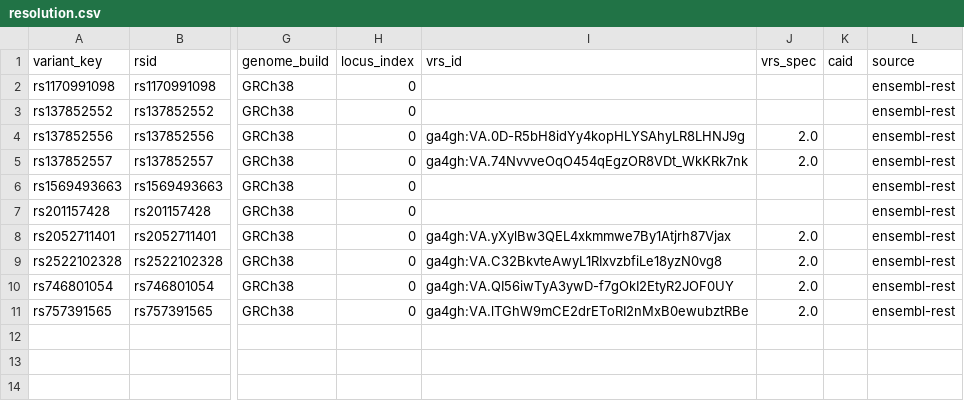
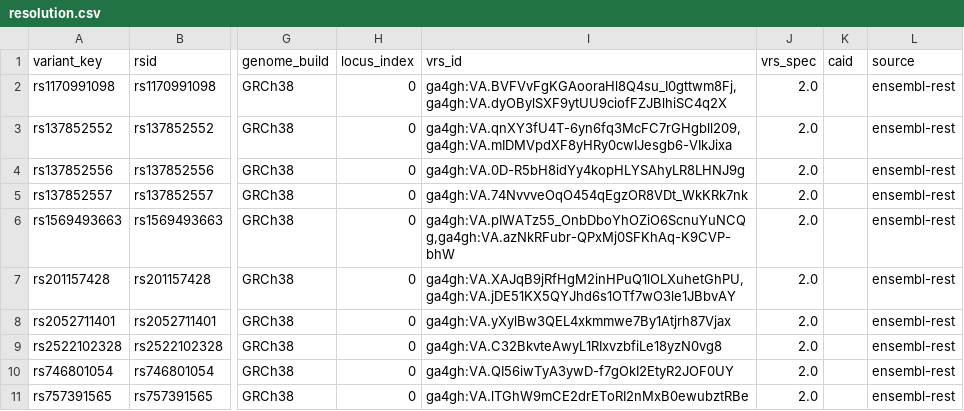
Before and after one commit to dna-seq/just-dna-compiler, a CSV file: reference_examples/shox_par1/resolution.csv, drawn as a sheet; only a part is shown, gaps mark what is left out; the diff names each change by its address in the sheet, - before the commit and + after, or states it on an @@ line.

```diff
--- a/reference_examples/shox_par1/resolution.csv
+++ b/reference_examples/shox_par1/resolution.csv
-I2 (vrs_id): (empty)
+I2 (vrs_id): ga4gh:VA.BVFVvFgKGAooraHl8Q4su_I0gttwm8Fj,ga4gh:VA.dyOBylSXF9ytUU9ciofFZJBlhiSC4q2X
-J2:J3 (vrs_spec): (empty)
+J2:J3 (vrs_spec): 2.0
-I3 (vrs_id): (empty)
+I3 (vrs_id): ga4gh:VA.qnXY3fU4T-6yn6fq3McFC7rGHgbll209,ga4gh:VA.mIDMVpdXF8yHRy0cwIJesgb6-VIkJixa
-I6 (vrs_id): (empty)
+I6 (vrs_id): ga4gh:VA.pIWATz55_OnbDboYhOZiO6ScnuYuNCQg,ga4gh:VA.azNkRFubr-QPxMj0SFKhAq-K9CVP-bhW
-J6:J7 (vrs_spec): (empty)
+J6:J7 (vrs_spec): 2.0
-I7 (vrs_id): (empty)
+I7 (vrs_id): ga4gh:VA.XAJqB9jRfHgM2inHPuQ1lOLXuhetGhPU,ga4gh:VA.jDE51KX5QYJhd6s1OTf7wO3le1JBbvAY
```
Also changed, not shown: reference_examples/cyp2c19_star_alleles/resolution.csv, reference_examples/pgx_slco1b1_simvastatin/resolution.csv, 8 other files.
